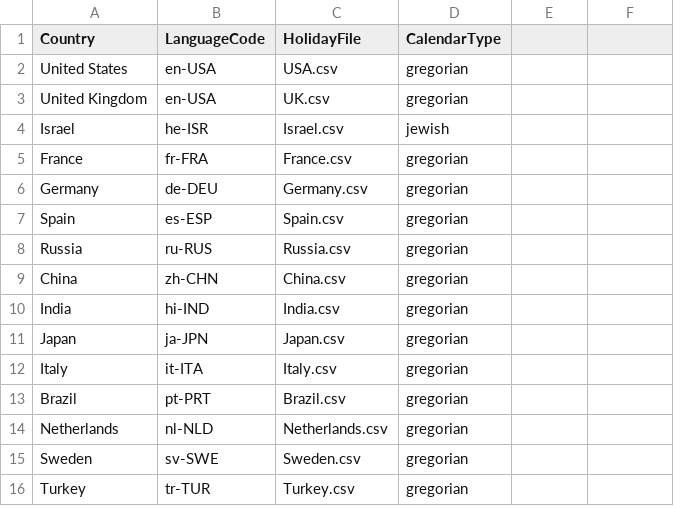
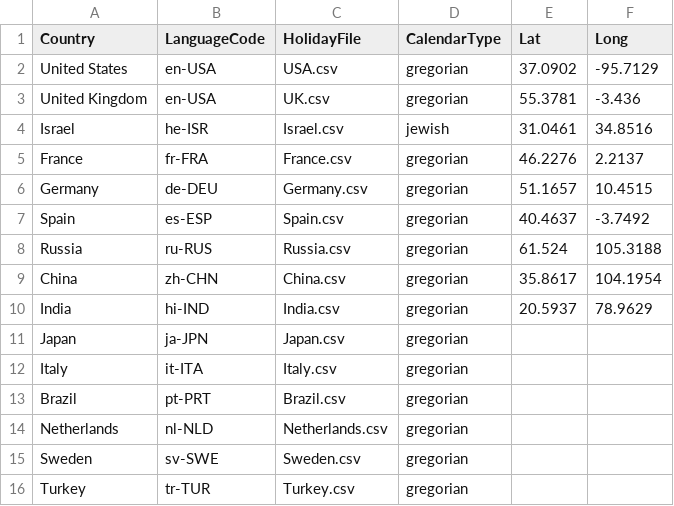
Before and after one commit to valentinognev/CalendarApp, a CSV file: public/UtilityFiles/CountryData.csv, drawn as a sheet; only a part is shown.

```diff
--- a/public/UtilityFiles/CountryData.csv
+++ b/public/UtilityFiles/CountryData.csv
@@ -1,11 +1,11 @@
-Country,LanguageCode,HolidayFile,CalendarType
-United States,en-USA,USA.csv,gregorian
-United Kingdom,en-USA,UK.csv,gregorian
-Israel,he-ISR,Israel.csv,jewish
-France,fr-FRA,France.csv,gregorian
-Germany,de-DEU,Germany.csv,gregorian
-Spain,es-ESP,Spain.csv,gregorian
-Russia,ru-RUS,Russia.csv,gregorian
-China,zh-CHN,China.csv,gregorian
-India,hi-IND,India.csv,gregorian
+Country,LanguageCode,HolidayFile,CalendarType,Lat,Long
+United States,en-USA,USA.csv,gregorian,37.0902,-95.7129
+United Kingdom,en-USA,UK.csv,gregorian,55.3781,-3.436
+Israel,he-ISR,Israel.csv,jewish,31.0461,34.8516
+France,fr-FRA,France.csv,gregorian,46.2276,2.2137
+Germany,de-DEU,Germany.csv,gregorian,51.1657,10.4515
+Spain,es-ESP,Spain.csv,gregorian,40.4637,-3.7492
+Russia,ru-RUS,Russia.csv,gregorian,61.524,105.3188
+China,zh-CHN,China.csv,gregorian,35.8617,104.1954
+India,hi-IND,India.csv,gregorian,20.5937,78.9629
 Japan,ja-JPN,Japan.csv,gregorian
```
Also changed, not shown: public/UtilityFiles/MuslimSpecialDays.csv, 21 other files.
